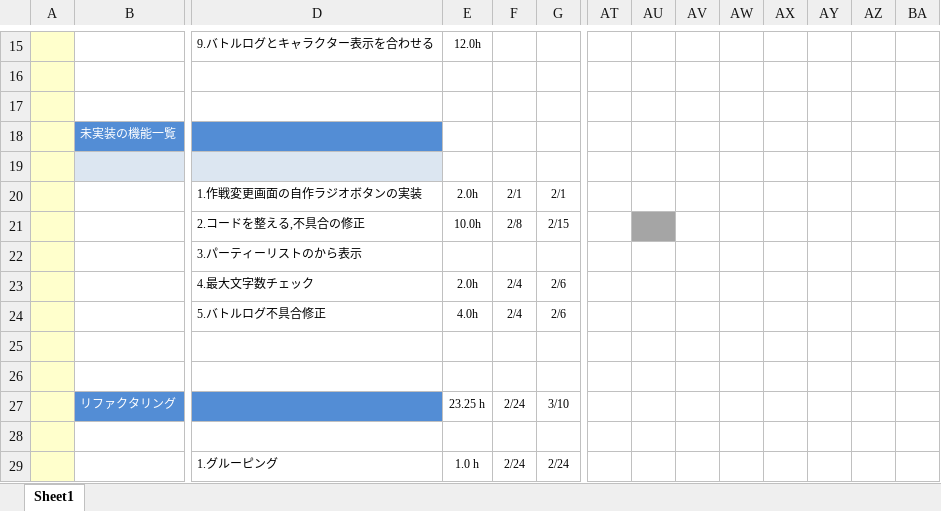
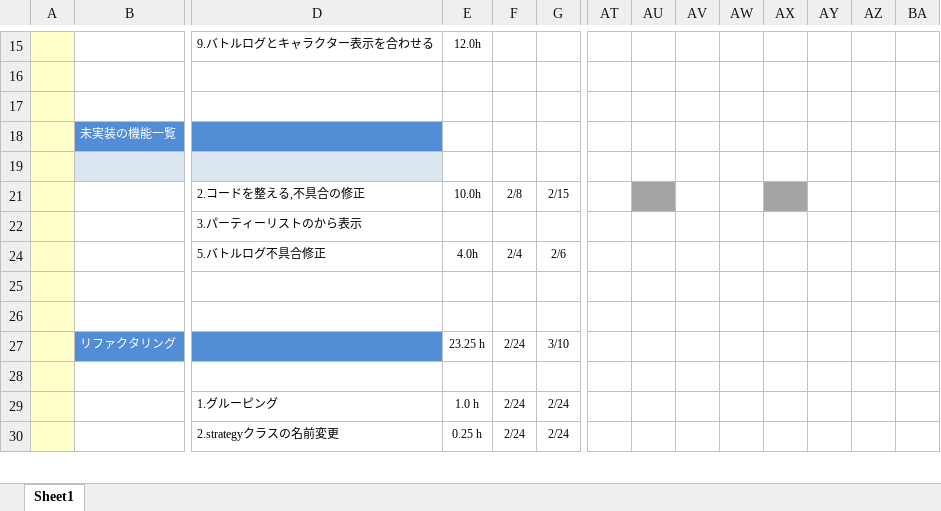
Before and after one commit to fs200714-imacocokoga-ayabe/new-schedule, an Excel workbook: new-schedule.xlsx, sheet Sheet1, drawn as a sheet; only a part is shown, gaps mark what is left out; the shorter side is filled out with more unchanged rows; values as stored, in another font and other column widths than the file's, no borders; conditional formats not drawn; rows hold the shown columns only; the diff covers the shown part only; the diff names each change by its address in the sheet, - before the commit and + after, or states it on an @@ line.

```diff
--- a/new-schedule.xlsx (sheet Sheet1)
+++ b/new-schedule.xlsx (sheet Sheet1)
@@ row 20 hidden:  |  | 1.作戦変更画面の自作ラジオボタンの実装 | 2.0h | 2/1 | 2/1 @@
-AX21 fill: none
+AX21 fill: #A5A5A5
@@ row 23 hidden:  |  | 4.最大文字数チェック | 2.0h | 2/4 | 2/6 @@
```
Also changed, not shown: 16 hidden or unhidden rows, 1 edited cell and cell formats elsewhere in this sheet.
